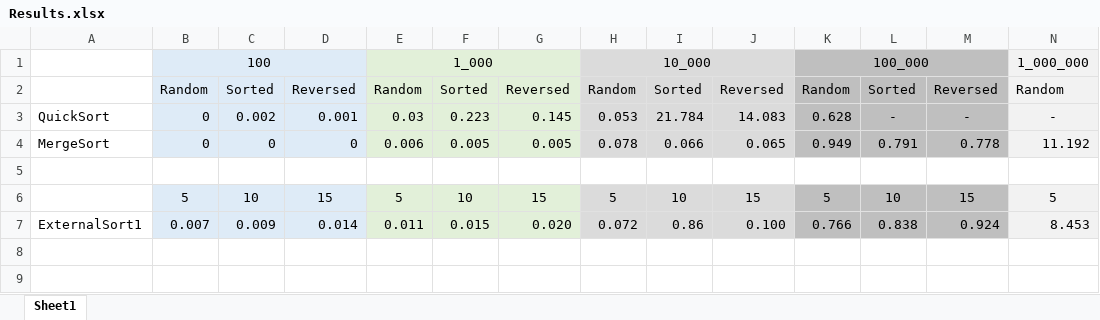
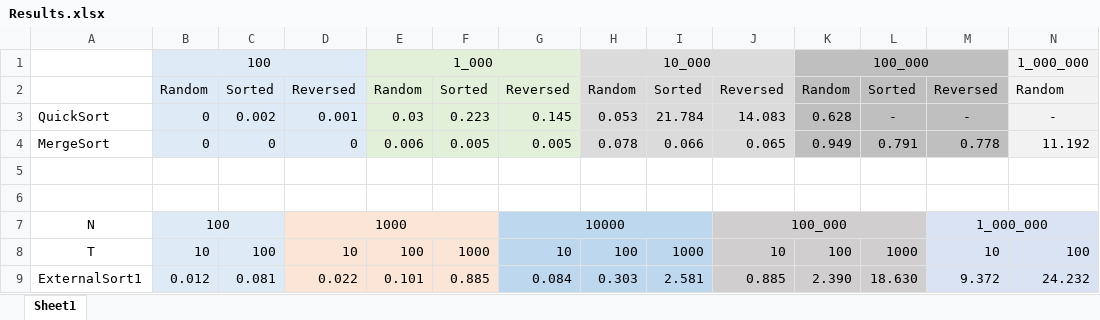
Before and after one commit to ivan-pl/otus-algo, an Excel workbook: Results.xlsx, sheet Sheet1, drawn as a sheet; only a part is shown; values as stored, in another font and other column widths than the file's, no borders; removed rows and columns are numbered as before the commit, all else as after; rows hold the shown columns only; the diff covers the shown part only; the diff names each change by its address in the sheet, - before the commit and + after, or states it on an @@ line.

```diff
--- a/Results.xlsx (sheet Sheet1)
+++ b/Results.xlsx (sheet Sheet1)
-row 6:  | 5 | 10 | 15 | 5 | 10 | 15 | 5 | 10 | 15 | 5 | 10 | 15 | 5
+row 6: (empty)
-B6:D6 fill: #DEEBF7
+B6:D6 fill: none
-E6:G6 fill: #E2F0D9
+E6:G6 fill: none
-H6:J6 fill: #DBDBDB
+H6:J6 fill: none
-K6:M6 fill: #BFBFBF
+K6:M6 fill: none
-N6 fill: #F2F2F2
+N6 fill: none
-row 7: ExternalSort1 | 0.007 | 0.009 | 0.014 | 0.011 | 0.015 | 0.020 | 0.072 | 0.86 | 0.100 | 0.766 | 0.838 | 0.924 | 8.453
+row 7: N | 100 |  | 1000 |  |  | 10000 |  |  | 100_000 |  |  | 1_000_000
+row 8: T | 10 | 100 | 10 | 100 | 1000 | 10 | 100 | 1000 | 10 | 100 | 1000 | 10 | 100
+row 9: ExternalSort1 | 0.012 | 0.081 | 0.022 | 0.101 | 0.885 | 0.084 | 0.303 | 2.581 | 0.885 | 2.390 | 18.630 | 9.372 | 24.232
```
Also changed, not shown: cell formats elsewhere in this sheet, 1 other file.
